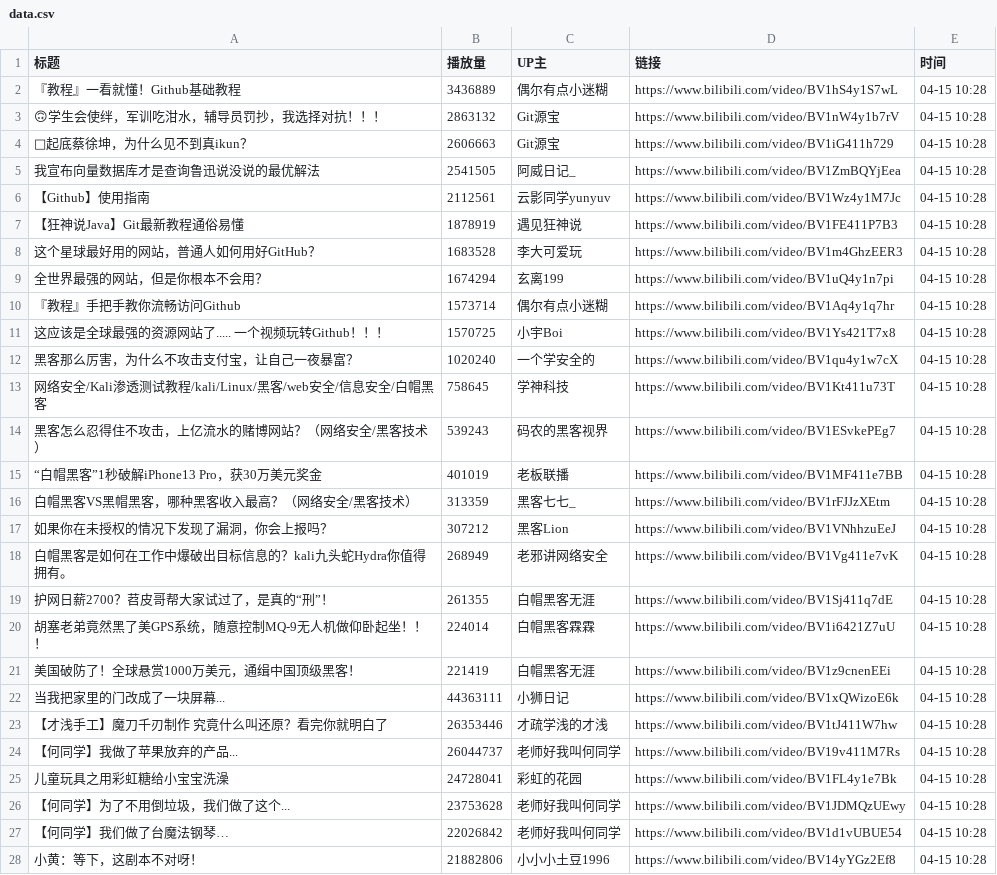
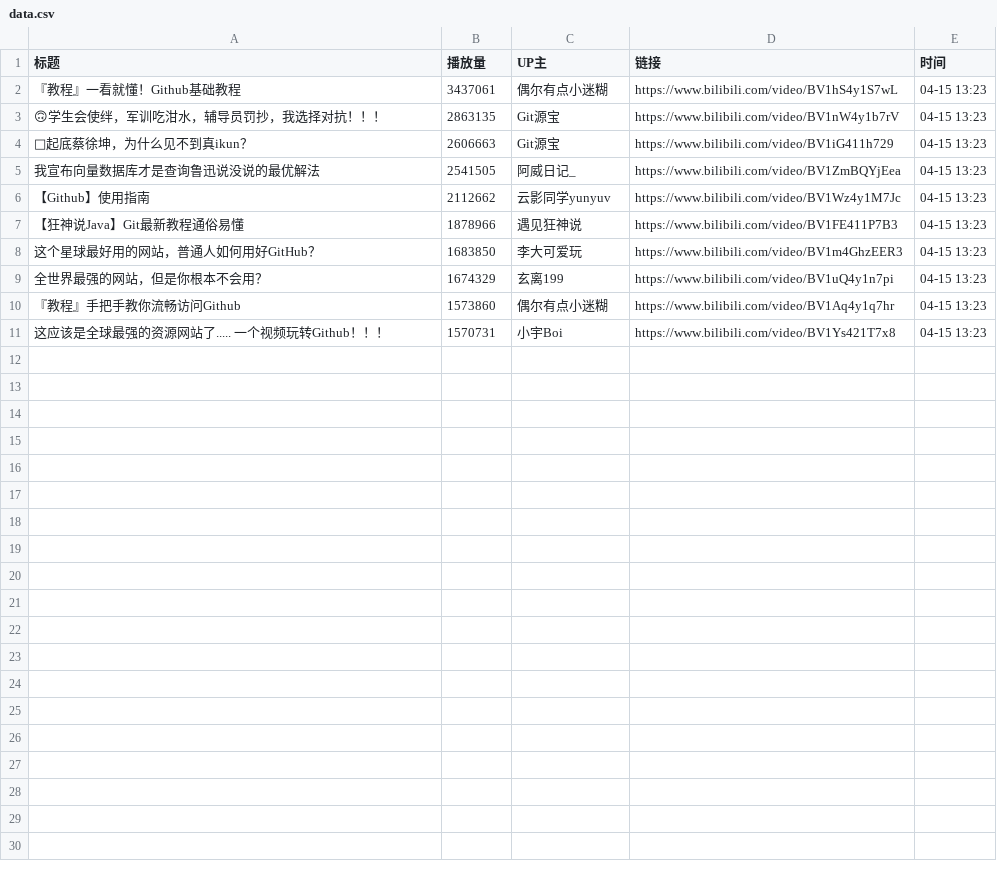
Before and after one commit to Jim119p/Quan-Zhan, a CSV file: data.csv, drawn as a sheet; only a part is shown; the diff covers the shown part only.

```diff
--- a/data.csv
+++ b/data.csv
@@ -1,28 +1,11 @@
 标题,播放量,UP主,链接,时间
-『教程』一看就懂！Github基础教程,3436889,偶尔有点小迷糊,https://www.bilibili.com/video/BV1hS4y1S7wL,04-15 10:28
-🙃学生会使绊，军训吃泔水，辅导员罚抄，我选择对抗！！！,2863132,Git源宝,https://www.bilibili.com/video/BV1nW4y1b7rV,04-15 10:28
-🐔起底蔡徐坤，为什么见不到真ikun？,2606663,Git源宝,https://www.bilibili.com/video/BV1iG411h729,04-15 10:28
-我宣布向量数据库才是查询鲁迅说没说的最优解法,2541505,阿威日记_,https://www.bilibili.com/video/BV1ZmBQYjEea,04-15 10:28
-【Github】使用指南,2112561,云影同学yunyuv,https://www.bilibili.com/video/BV1Wz4y1M7Jc,04-15 10:28
-【狂神说Java】Git最新教程通俗易懂,1878919,遇见狂神说,https://www.bilibili.com/video/BV1FE411P7B3,04-15 10:28
-这个星球最好用的网站，普通人如何用好GitHub？,1683528,李大可爱玩,https://www.bilibili.com/video/BV1m4GhzEER3,04-15 10:28
-全世界最强的网站，但是你根本不会用？,1674294,玄离199,https://www.bilibili.com/video/BV1uQ4y1n7pi,04-15 10:28
-『教程』手把手教你流畅访问Github,1573714,偶尔有点小迷糊,https://www.bilibili.com/video/BV1Aq4y1q7hr,04-15 10:28
-这应该是全球最强的资源网站了..... 一个视频玩转Github！！！,1570725,小宇Boi,https://www.bilibili.com/video/BV1Ys421T7x8,04-15 10:28
-黑客那么厉害，为什么不攻击支付宝，让自己一夜暴富？,1020240,一个学安全的,https://www.bilibili.com/video/BV1qu4y1w7cX,04-15 10:28
-网络安全/Kali渗透测试教程/kali/Linux/黑客/web安全/信息安全/白帽黑客,758645,学神科技,https://www.bilibili.com/video/BV1Kt411u73T,04-15 10:28
-黑客怎么忍得住不攻击，上亿流水的赌博网站？（网络安全/黑客技术）,539243,码农的黑客视界,https://www.bilibili.com/video/BV1ESvkePEg7,04-15 10:28
-“白帽黑客”1秒破解iPhone13 Pro，获30万美元奖金,401019,老板联播,https://www.bilibili.com/video/BV1MF411e7BB,04-15 10:28
-白帽黑客VS黑帽黑客，哪种黑客收入最高？（网络安全/黑客技术）,313359,黑客七七_,https://www.bilibili.com/video/BV1rFJJzXEtm,04-15 10:28
-如果你在未授权的情况下发现了漏洞，你会上报吗？,307212,黑客Lion,https://www.bilibili.com/video/BV1VNhhzuEeJ,04-15 10:28
-白帽黑客是如何在工作中爆破出目标信息的？kali九头蛇Hydra你值得拥有。,268949,老邪讲网络安全,https://www.bilibili.com/video/BV1Vg411e7vK,04-15 10:28
-护网日薪2700？苕皮哥帮大家试过了，是真的“刑”！,261355,白帽黑客无涯,https://www.bilibili.com/video/BV1Sj411q7dE,04-15 10:28
-胡塞老弟竟然黑了美GPS系统，随意控制MQ-9无人机做仰卧起坐！！！,224014,白帽黑客霖霖,https://www.bilibili.com/video/BV1i6421Z7uU,04-15 10:28
-美国破防了！全球悬赏1000万美元，通缉中国顶级黑客！,221419,白帽黑客无涯,https://www.bilibili.com/video/BV1z9cnenEEi,04-15 10:28
-当我把家里的门改成了一块屏幕...,44363111,小狮日记,https://www.bilibili.com/video/BV1xQWizoE6k,04-15 10:28
-【才浅手工】魔刀千刃制作 究竟什么叫还原？看完你就明白了,26353446,才疏学浅的才浅,https://www.bilibili.com/video/BV1tJ411W7hw,04-15 10:28
-【何同学】我做了苹果放弃的产品...,26044737,老师好我叫何同学,https://www.bilibili.com/video/BV19v411M7Rs,04-15 10:28
-儿童玩具之用彩虹糖给小宝宝洗澡,24728041,彩虹的花园,https://www.bilibili.com/video/BV1FL4y1e7Bk,04-15 10:28
-【何同学】为了不用倒垃圾，我们做了这个...,23753628,老师好我叫何同学,https://www.bilibili.com/video/BV1JDMQzUEwy,04-15 10:28
-【何同学】我们做了台魔法钢琴…,22026842,老师好我叫何同学,https://www.bilibili.com/video/BV1d1vUBUE54,04-15 10:28
-小黄：等下，这剧本不对呀！,21882806,小小小土豆1996,https://www.bilibili.com/video/BV14yYGz2Ef8,04-15 10:28
+『教程』一看就懂！Github基础教程,3437061,偶尔有点小迷糊,https://www.bilibili.com/video/BV1hS4y1S7wL,04-15 13:23
+🙃学生会使绊，军训吃泔水，辅导员罚抄，我选择对抗！！！,2863135,Git源宝,https://www.bilibili.com/video/BV1nW4y1b7rV,04-15 13:23
+🐔起底蔡徐坤，为什么见不到真ikun？,2606663,Git源宝,https://www.bilibili.com/video/BV1iG411h729,04-15 13:23
+我宣布向量数据库才是查询鲁迅说没说的最优解法,2541505,阿威日记_,https://www.bilibili.com/video/BV1ZmBQYjEea,04-15 13:23
+【Github】使用指南,2112662,云影同学yunyuv,https://www.bilibili.com/video/BV1Wz4y1M7Jc,04-15 13:23
+【狂神说Java】Git最新教程通俗易懂,1878966,遇见狂神说,https://www.bilibili.com/video/BV1FE411P7B3,04-15 13:23
+这个星球最好用的网站，普通人如何用好GitHub？,1683850,李大可爱玩,https://www.bilibili.com/video/BV1m4GhzEER3,04-15 13:23
+全世界最强的网站，但是你根本不会用？,1674329,玄离199,https://www.bilibili.com/video/BV1uQ4y1n7pi,04-15 13:23
+『教程』手把手教你流畅访问Github,1573860,偶尔有点小迷糊,https://www.bilibili.com/video/BV1Aq4y1q7hr,04-15 13:23
+这应该是全球最强的资源网站了..... 一个视频玩转Github！！！,1570731,小宇Boi,https://www.bilibili.com/video/BV1Ys421T7x8,04-15 13:23
```
Also changed, not shown: 3 removed rows elsewhere in this file, 1 other file.
